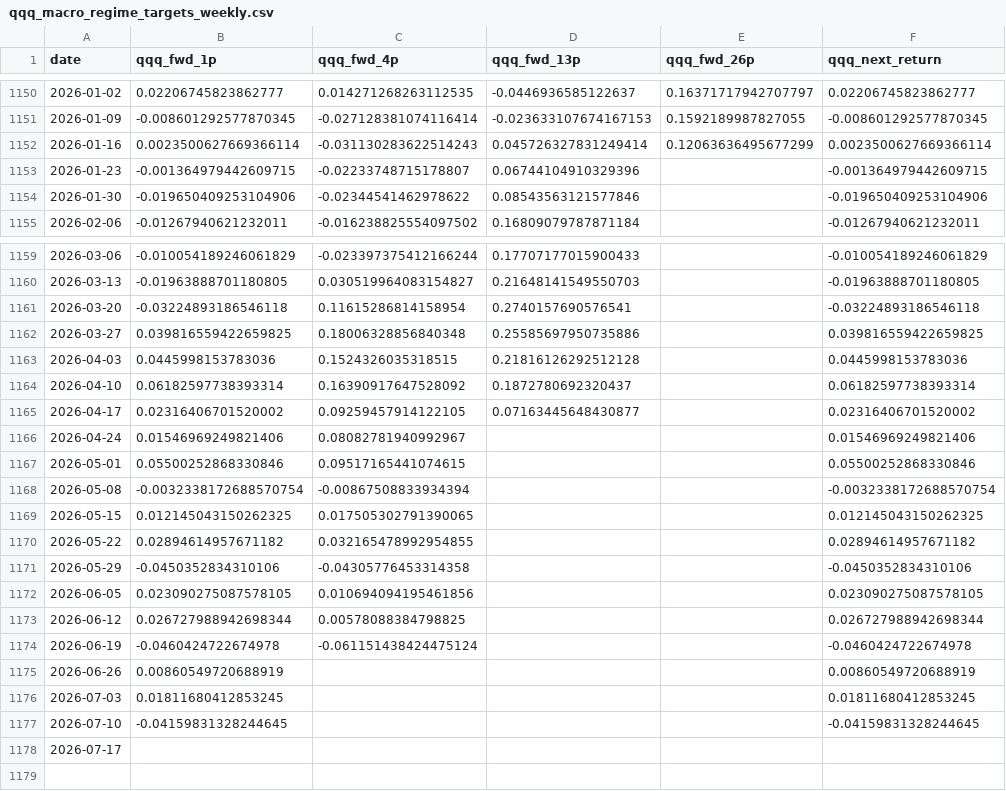
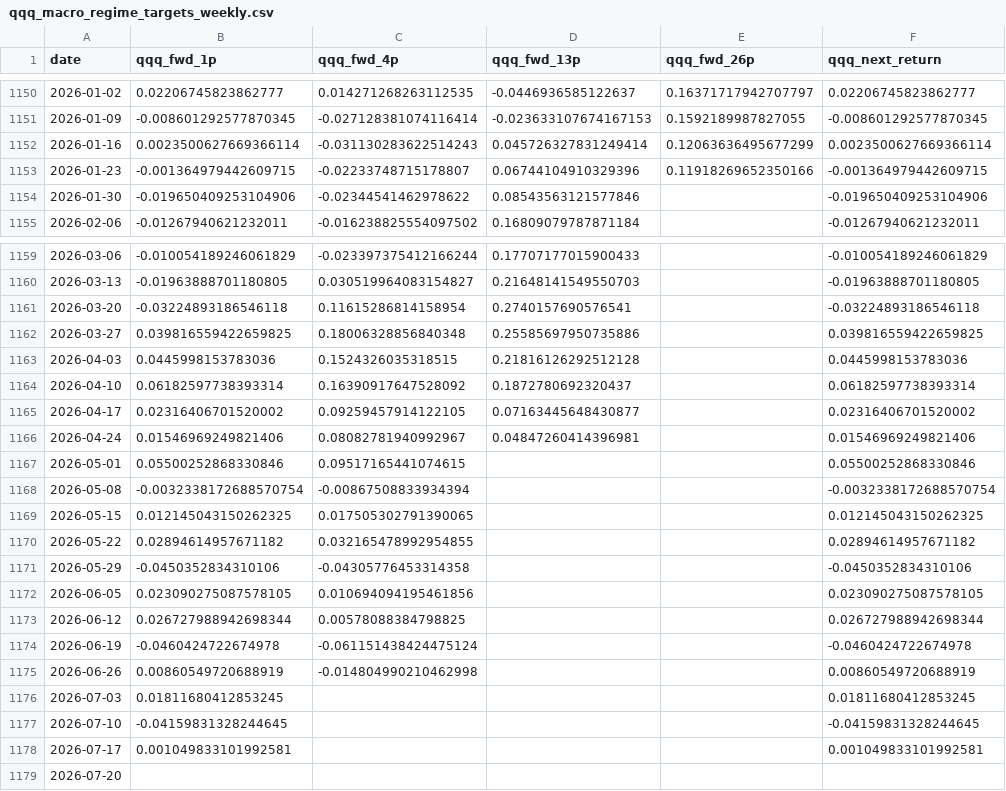
Before and after one commit to jkriertran/Equity-quant-research, a CSV file: docs/qqq-regime-dashboard/data/qqq_macro_regime_targets_weekly.csv, drawn as a sheet; only a part is shown, gaps mark what is left out.

```diff
--- a/docs/qqq-regime-dashboard/data/qqq_macro_regime_targets_weekly.csv
+++ b/docs/qqq-regime-dashboard/data/qqq_macro_regime_targets_weekly.csv
@@ -1152,3 +1152,3 @@ date,qqq_fwd_1p,qqq_fwd_4p,qqq_fwd_13p,qqq_fwd_26p,qqq_next_return
 2026-01-16,0.0023500627669366114,-0.031130283622514243,0.045726327831249414,0.12063636495677299,0.0023500627669366114
-2026-01-23,-0.001364979442609715,-0.02233748715178807,0.06744104910329396,,-0.001364979442609715
+2026-01-23,-0.001364979442609715,-0.02233748715178807,0.06744104910329396,0.11918269652350166,-0.001364979442609715
 2026-01-30,-0.019650409253104906,-0.02344541462978622,0.08543563121577846,,-0.019650409253104906
@@ -1165,3 +1165,3 @@ date,qqq_fwd_1p,qqq_fwd_4p,qqq_fwd_13p,qqq_fwd_26p,qqq_next_return
 2026-04-17,0.02316406701520002,0.09259457914122105,0.07163445648430877,,0.02316406701520002
-2026-04-24,0.01546969249821406,0.08082781940992967,,,0.01546969249821406
+2026-04-24,0.01546969249821406,0.08082781940992967,0.04847260414396981,,0.01546969249821406
 2026-05-01,0.05500252868330846,0.09517165441074615,,,0.05500252868330846
@@ -1174,5 +1174,6 @@ date,qqq_fwd_1p,qqq_fwd_4p,qqq_fwd_13p,qqq_fwd_26p,qqq_next_return
 2026-06-19,-0.0460424722674978,-0.061151438424475124,,,-0.0460424722674978
-2026-06-26,0.00860549720688919,,,,0.00860549720688919
+2026-06-26,0.00860549720688919,-0.014804990210462998,,,0.00860549720688919
 2026-07-03,0.01811680412853245,,,,0.01811680412853245
 2026-07-10,-0.04159831328244645,,,,-0.04159831328244645
-2026-07-17,,,,,
+2026-07-17,0.001049833101992581,,,,0.001049833101992581
+2026-07-20,,,,,
```
Also changed, not shown: docs/qqq-regime-dashboard/data/qqq_macro_regime_asset_leaderboard_monthly.csv, docs/qqq-regime-dashboard/data/qqq_macro_regime_current_state_monthly.csv, 42 other files.
